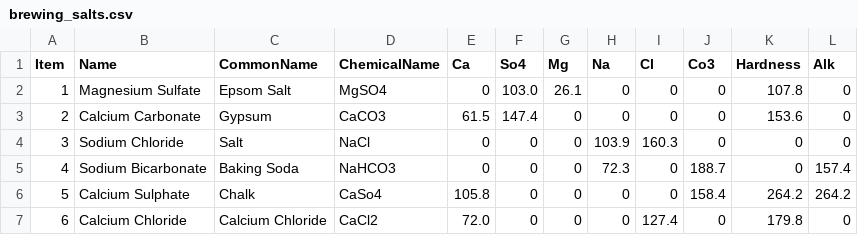
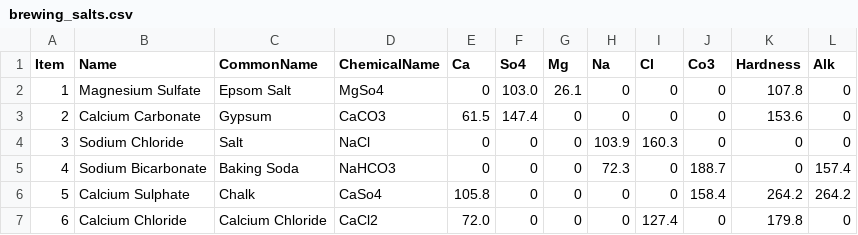
Before and after one commit to DougEdey/StrangeBrew, a CSV file: src/ca/strangebrew/data/brewing_salts.csv, drawn as a sheet.

```diff
--- a/src/ca/strangebrew/data/brewing_salts.csv
+++ b/src/ca/strangebrew/data/brewing_salts.csv
@@ -1,3 +1,3 @@
 Item,Name,CommonName,ChemicalName,Ca,So4,Mg,Na,Cl,Co3,Hardness,Alk
-1,"Magnesium Sulfate","Epsom Salt","MgSO4",0,103.0,26.1,0,0,0,107.8,0
+1,"Magnesium Sulfate","Epsom Salt","MgSo4",0,103.0,26.1,0,0,0,107.8,0
 2,"Calcium Carbonate","Gypsum","CaCO3",61.5,147.4,0,0,0,0,153.6,0
```
Also changed, not shown: 21 other files.
